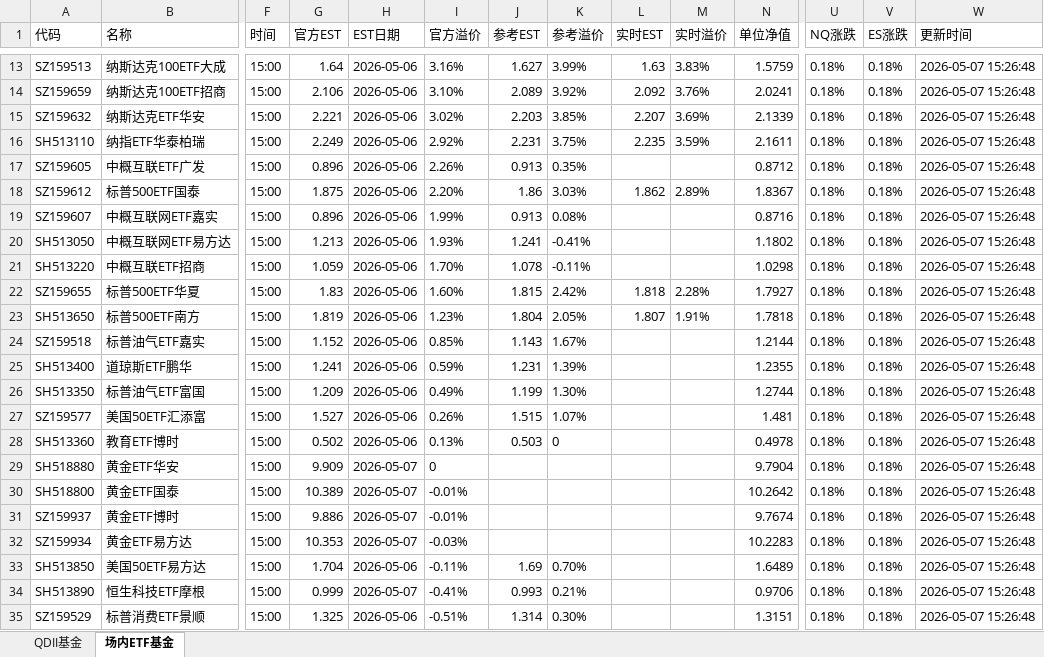
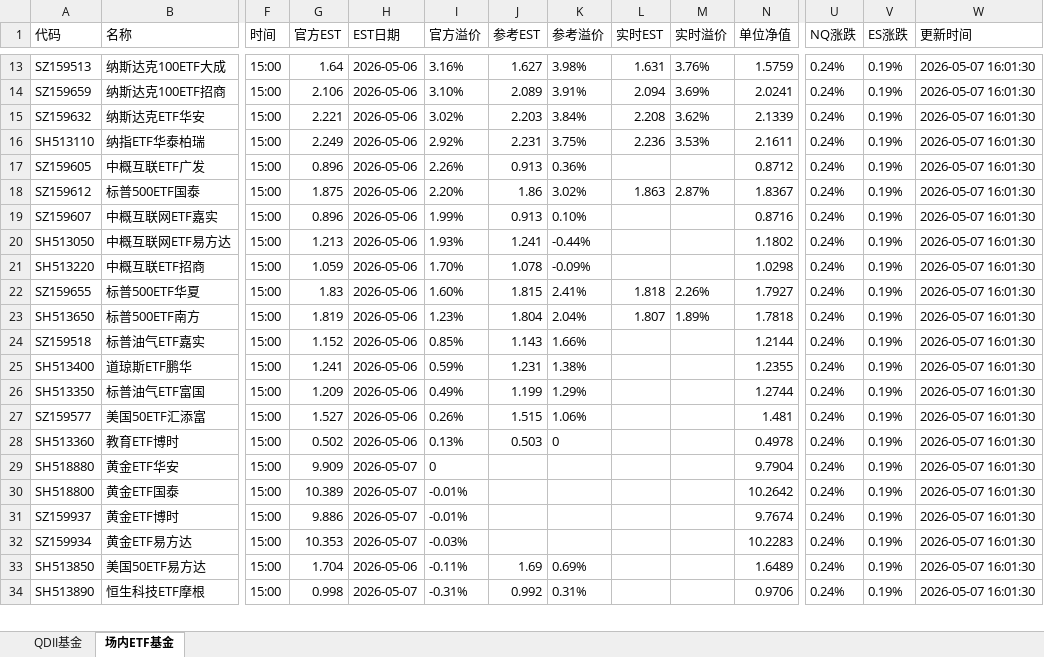
Before and after one commit to codes84/etf-monitor, an Excel workbook: palmmicro.xlsx, sheet 场内ETF基金, drawn as a sheet; only a part is shown, gaps mark what is left out; values as stored, in another font and other column widths than the file's, no borders; removed rows and columns are numbered as before the commit, all else as after; rows hold the shown columns only; the diff covers the shown part only; the diff names each change by its address in the sheet, - before the commit and + after, or states it on an @@ line.

```diff
--- a/palmmicro.xlsx (sheet 场内ETF基金)
+++ b/palmmicro.xlsx (sheet 场内ETF基金)
-K13 (参考溢价): 3.99%
+K13 (参考溢价): 3.98%
-L13 (实时EST): 1.63
+L13 (实时EST): 1.631
-M13 (实时溢价): 3.83%
+M13 (实时溢价): 3.76%
-U13:U34 (NQ涨跌): 0.18%
+U13:U34 (NQ涨跌): 0.24%
-V13:V34 (ES涨跌): 0.18%
+V13:V34 (ES涨跌): 0.19%
-W13:W34 (更新时间): 2026-05-07 15:26:48
+W13:W34 (更新时间): 2026-05-07 16:01:30
-K14 (参考溢价): 3.92%
+K14 (参考溢价): 3.91%
-L14 (实时EST): 2.092
+L14 (实时EST): 2.094
-M14 (实时溢价): 3.76%
+M14 (实时溢价): 3.69%
-K15 (参考溢价): 3.85%
+K15 (参考溢价): 3.84%
-L15 (实时EST): 2.207
+L15 (实时EST): 2.208
-M15 (实时溢价): 3.69%
+M15 (实时溢价): 3.62%
-L16 (实时EST): 2.235
+L16 (实时EST): 2.236
-M16 (实时溢价): 3.59%
+M16 (实时溢价): 3.53%
-K17 (参考溢价): 0.35%
+K17 (参考溢价): 0.36%
-K18 (参考溢价): 3.03%
+K18 (参考溢价): 3.02%
-L18 (实时EST): 1.862
+L18 (实时EST): 1.863
-M18 (实时溢价): 2.89%
+M18 (实时溢价): 2.87%
-K19 (参考溢价): 0.08%
+K19 (参考溢价): 0.10%
-K20 (参考溢价): -0.41%
+K20 (参考溢价): -0.44%
-K21 (参考溢价): -0.11%
+K21 (参考溢价): -0.09%
-K22 (参考溢价): 2.42%
+K22 (参考溢价): 2.41%
-M22 (实时溢价): 2.28%
+M22 (实时溢价): 2.26%
-K23 (参考溢价): 2.05%
+K23 (参考溢价): 2.04%
-M23 (实时溢价): 1.91%
+M23 (实时溢价): 1.89%
-K24 (参考溢价): 1.67%
+K24 (参考溢价): 1.66%
-K25 (参考溢价): 1.39%
+K25 (参考溢价): 1.38%
-K26 (参考溢价): 1.30%
+K26 (参考溢价): 1.29%
-K27 (参考溢价): 1.07%
+K27 (参考溢价): 1.06%
-K33 (参考溢价): 0.70%
+K33 (参考溢价): 0.69%
-G34 (官方EST): 0.999
+G34 (官方EST): 0.998
-I34 (官方溢价): -0.41%
+I34 (官方溢价): -0.31%
-J34 (参考EST): 0.993
+J34 (参考EST): 0.992
-K34 (参考溢价): 0.21%
+K34 (参考溢价): 0.31%
-row 35: SZ159529 | 标普消费ETF景顺 | 15:00 | 1.325 | 2026-05-06 | -0.51% | 1.314 | 0.30% |  |  | 1.3151 | 0.18% | 0.18% | 2026-05-07 15:26:48
```
Also changed, not shown: 11 added rows, 10 removed rows and 191 edited cells elsewhere in this sheet, sheet QDII基金, 1 other file.
